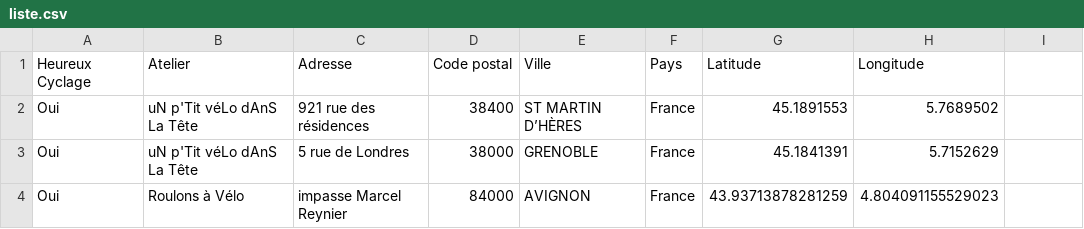
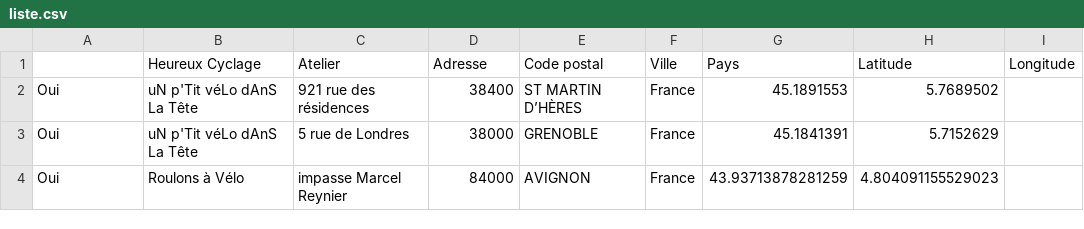
Before and after one commit to benprieur/Heureux-Recyclage-Wikidata, a CSV file: liste.csv, drawn as a sheet; only a part is shown; removed rows and columns are numbered as before the commit, all else as after; the diff names each change by its address in the sheet, - before the commit and + after, or states it on an @@ line.

```diff
--- a/liste.csv
+++ b/liste.csv
-row 1: Heureux Cyclage | Atelier | Adresse | Code postal | Ville | Pays | Latitude | Longitude
+row 1:  | Heureux Cyclage | Atelier | Adresse | Code postal | Ville | Pays | Latitude | Longitude
```
Also changed, not shown: 1 other file.
